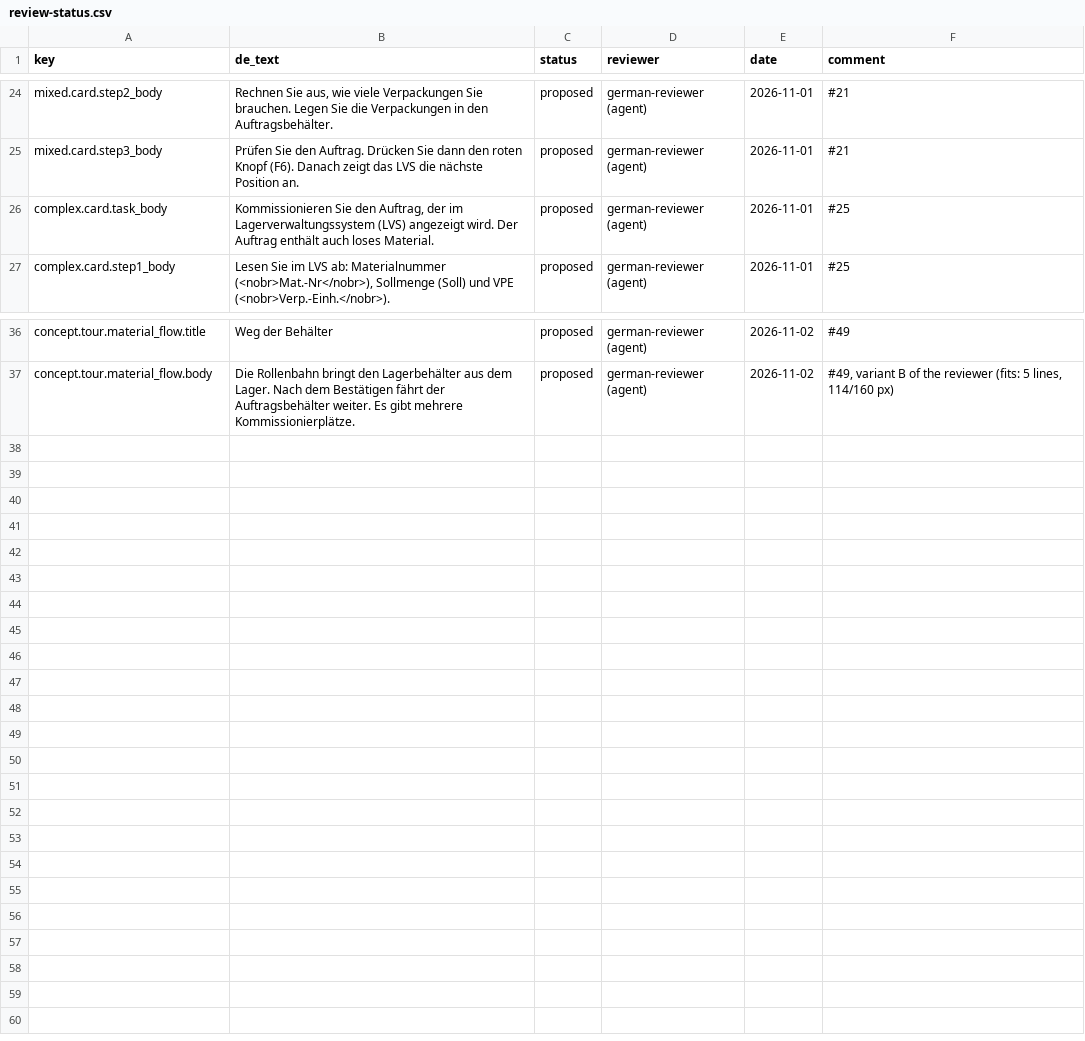
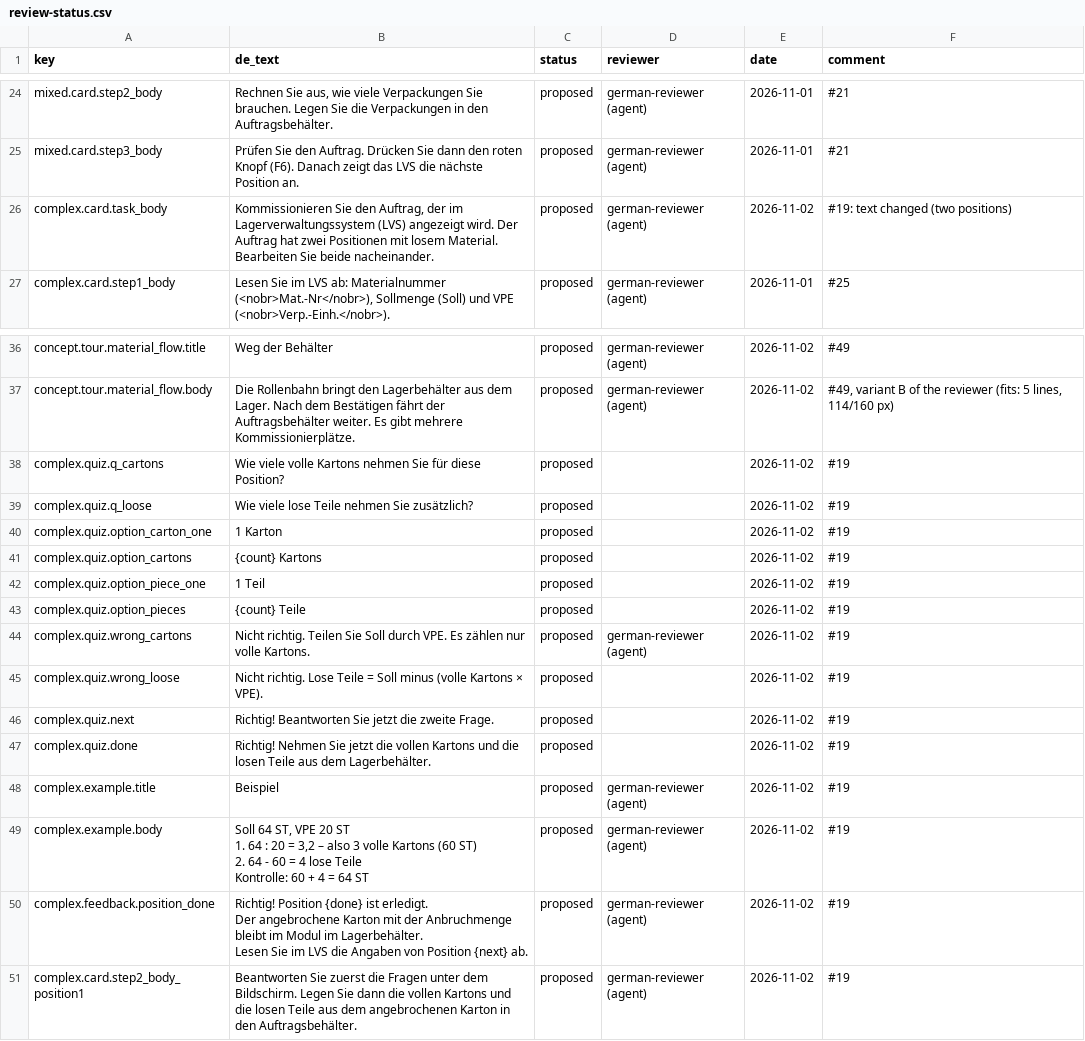
Before and after one commit to ttquynhdo/xrpick-v2, a CSV file: docs/i18n/review-status.csv, drawn as a sheet; only a part is shown, gaps mark what is left out.

```diff
--- a/docs/i18n/review-status.csv
+++ b/docs/i18n/review-status.csv
@@ -25,3 +25,3 @@ mixed.card.step2_body,"Rechnen Sie aus, wie viele Verpackungen Sie brauchen. Leg
 mixed.card.step3_body,Prüfen Sie den Auftrag. Drücken Sie dann den roten Knopf (F6). Danach zeigt das LVS die nächste Position an.,proposed,german-reviewer (agent),2026-11-01,#21
-complex.card.task_body,"Kommissionieren Sie den Auftrag, der im Lagerverwaltungssystem (LVS) angezeigt wird. Der Auftrag enthält auch loses Material.",proposed,german-reviewer (agent),2026-11-01,#25
+complex.card.task_body,"Kommissionieren Sie den Auftrag, der im Lagerverwaltungssystem (LVS) angezeigt wird. Der Auftrag hat zwei Positionen mit losem Material. Bearbeiten Sie beide nacheinander.",proposed,german-reviewer (agent),2026-11-02,#19: text changed (two positions)
 complex.card.step1_body,"Lesen Sie im LVS ab: Materialnummer (<nobr>Mat.-Nr</nobr>), Sollmenge (Soll) und VPE (<nobr>Verp.-Einh.</nobr>).",proposed,german-reviewer (agent),2026-11-01,#25
@@ -37 +37,20 @@ concept.tour.material_flow.title,Weg der Behälter,proposed,german-reviewer (age
 concept.tour.material_flow.body,Die Rollenbahn bringt den Lagerbehälter aus dem Lager. Nach dem Bestätigen fährt der Auftragsbehälter weiter. Es gibt mehrere Kommissionierplätze.,proposed,german-reviewer (agent),2026-11-02,"#49, variant B of the reviewer (fits: 5 lines, 114/160 px)"
+complex.quiz.q_cartons,Wie viele volle Kartons nehmen Sie für diese Position?,proposed,,2026-11-02,#19
+complex.quiz.q_loose,Wie viele lose Teile nehmen Sie zusätzlich?,proposed,,2026-11-02,#19
+complex.quiz.option_carton_one,1 Karton,proposed,,2026-11-02,#19
+complex.quiz.option_cartons,{count} Kartons,proposed,,2026-11-02,#19
+complex.quiz.option_piece_one,1 Teil,proposed,,2026-11-02,#19
+complex.quiz.option_pieces,{count} Teile,proposed,,2026-11-02,#19
+complex.quiz.wrong_cartons,Nicht richtig. Teilen Sie Soll durch VPE. Es zählen nur volle Kartons.,proposed,german-reviewer (agent),2026-11-02,#19
+complex.quiz.wrong_loose,Nicht richtig. Lose Teile = Soll minus (volle Kartons × VPE).,proposed,,2026-11-02,#19
+complex.quiz.next,Richtig! Beantworten Sie jetzt die zweite Frage.,proposed,,2026-11-02,#19
+complex.quiz.done,Richtig! Nehmen Sie jetzt die vollen Kartons und die losen Teile aus dem Lagerbehälter.,proposed,,2026-11-02,#19
+complex.example.title,Beispiel,proposed,german-reviewer (agent),2026-11-02,#19
+complex.example.body,"Soll 64 ST, VPE 20 ST
+1. 64 : 20 = 3,2 – also 3 volle Kartons (60 ST)
+2. 64 - 60 = 4 lose Teile
+Kontrolle: 60 + 4 = 64 ST",proposed,german-reviewer (agent),2026-11-02,#19
+complex.feedback.position_done,"Richtig! Position {done} ist erledigt.
+Der angebrochene Karton mit der Anbruchmenge bleibt im Modul im Lagerbehälter.
+Lesen Sie im LVS die Angaben von Position {next} ab.",proposed,german-reviewer (agent),2026-11-02,#19
+complex.card.step2_body_position1,Beantworten Sie zuerst die Fragen unter dem Bildschirm. Legen Sie dann die vollen Kartons und die losen Teile aus dem angebrochenen Karton in den Auftragsbehälter.,proposed,german-reviewer (agent),2026-11-02,#19
```
Also changed, not shown: docs/i18n/glossary.csv, docs/i18n/strings-todo.csv, 3 other files.
